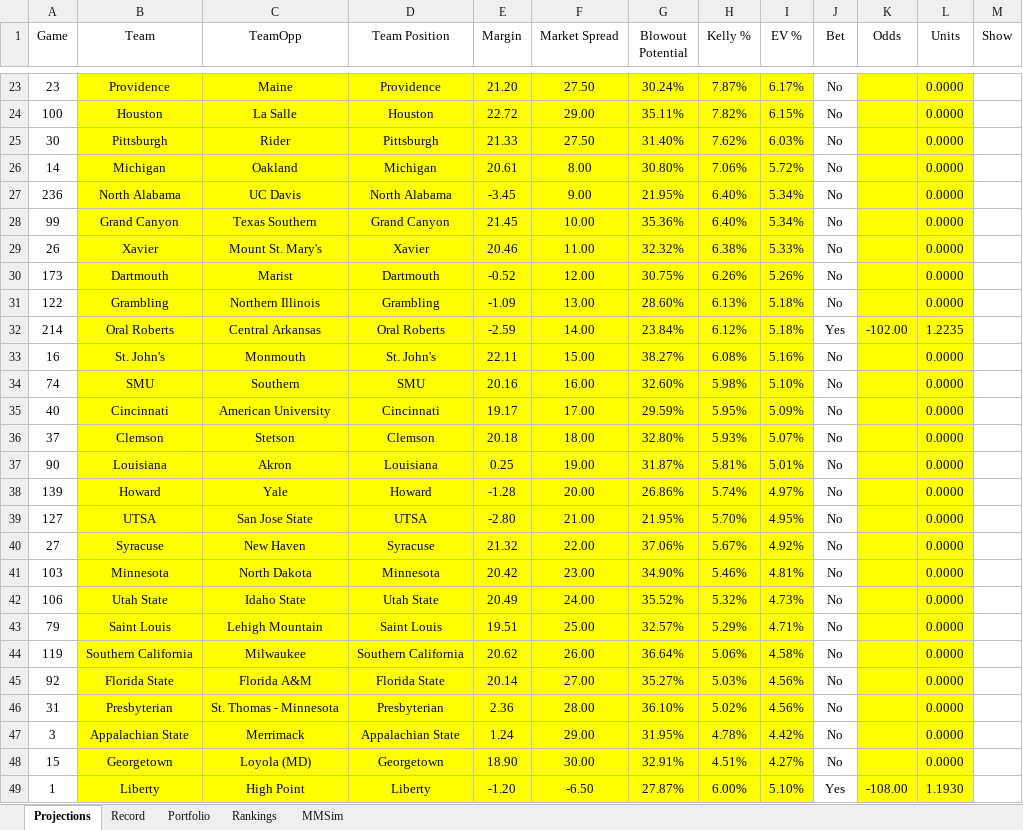
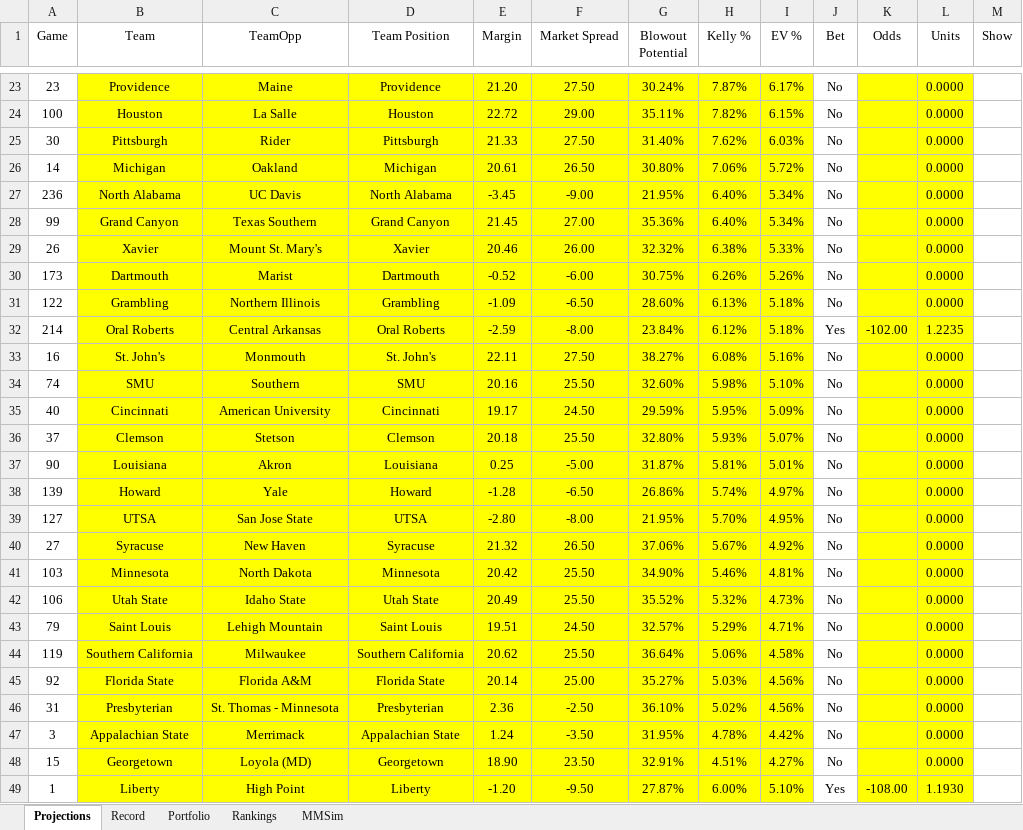
Before and after one commit to jackoo-06/jacks-cbb-site, an Excel workbook: WebsiteData.xlsx, sheet Projections, drawn as a sheet; only a part is shown, gaps mark what is left out; values as stored, in another font and other column widths than the file's, no borders; the diff covers the shown part only; the diff names each change by its address in the sheet, - before the commit and + after, or states it on an @@ line.

Commit message:
Update data

```diff
--- a/WebsiteData.xlsx (sheet Projections)
+++ b/WebsiteData.xlsx (sheet Projections)
-F26 (Market Spread): 8.00
+F26 (Market Spread): 26.50
-F27 (Market Spread): 9.00
+F27 (Market Spread): -9.00
-F28 (Market Spread): 10.00
+F28 (Market Spread): 27.00
-F29 (Market Spread): 11.00
+F29 (Market Spread): 26.00
-F30 (Market Spread): 12.00
+F30 (Market Spread): -6.00
-F31 (Market Spread): 13.00
+F31 (Market Spread): -6.50
-F32 (Market Spread): 14.00
+F32 (Market Spread): -8.00
-F33 (Market Spread): 15.00
+F33 (Market Spread): 27.50
-F34 (Market Spread): 16.00
+F34 (Market Spread): 25.50
-F35 (Market Spread): 17.00
+F35 (Market Spread): 24.50
-F36 (Market Spread): 18.00
+F36 (Market Spread): 25.50
-F37 (Market Spread): 19.00
+F37 (Market Spread): -5.00
-F38 (Market Spread): 20.00
+F38 (Market Spread): -6.50
-F39 (Market Spread): 21.00
+F39 (Market Spread): -8.00
-F40 (Market Spread): 22.00
+F40 (Market Spread): 26.50
-F41 (Market Spread): 23.00
+F41 (Market Spread): 25.50
-F42 (Market Spread): 24.00
+F42 (Market Spread): 25.50
-F43 (Market Spread): 25.00
+F43 (Market Spread): 24.50
-F44 (Market Spread): 26.00
+F44 (Market Spread): 25.50
-F45 (Market Spread): 27.00
+F45 (Market Spread): 25.00
-F46 (Market Spread): 28.00
+F46 (Market Spread): -2.50
-F47 (Market Spread): 29.00
+F47 (Market Spread): -3.50
-F48 (Market Spread): 30.00
+F48 (Market Spread): 23.50
-F49 (Market Spread): -6.50
+F49 (Market Spread): -9.50
```
Also changed, not shown: 3 edited cells elsewhere in this sheet, 3 other files.
